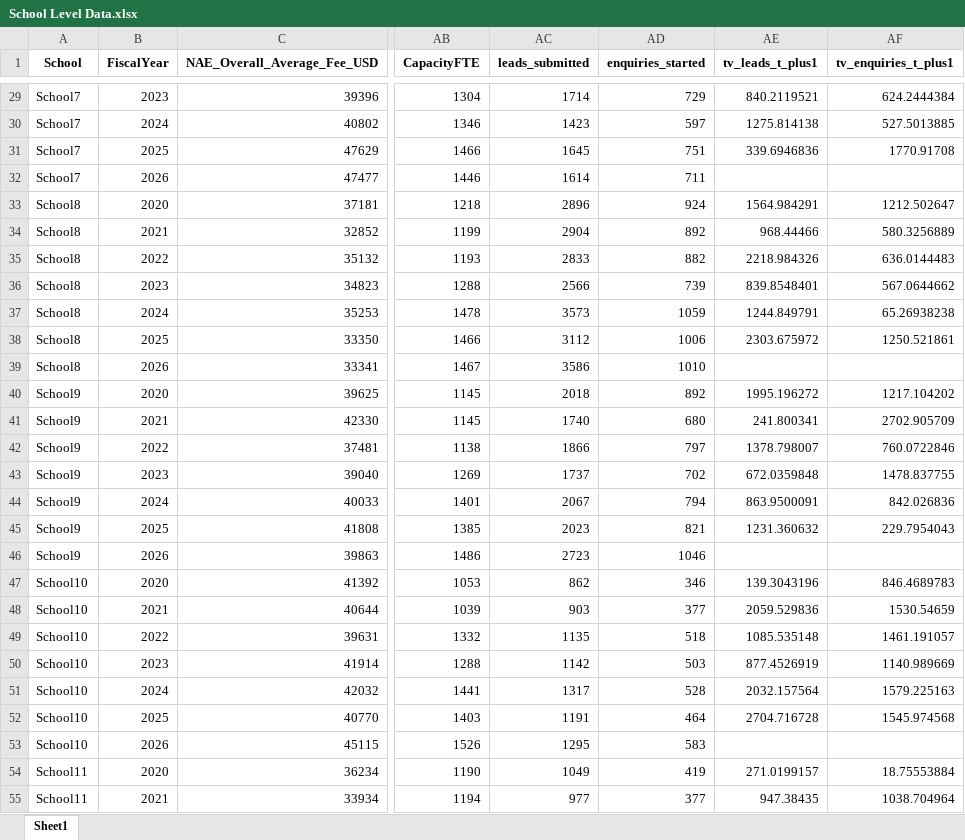
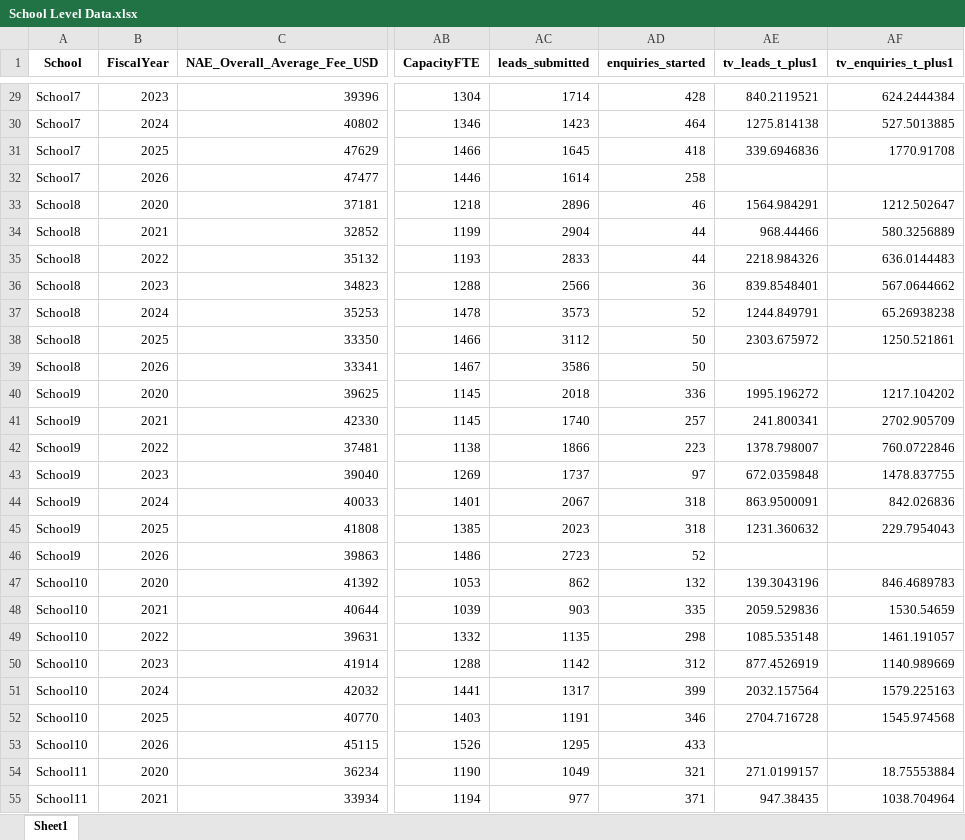
Before and after one commit to pavankumart18/school-level-data-analysis, an Excel workbook: School Level Data.xlsx, sheet Sheet1, drawn as a sheet; only a part is shown, gaps mark what is left out; values as stored, in another font and other column widths than the file's, no borders; the diff covers the shown part only; the diff names each change by its address in the sheet, - before the commit and + after, or states it on an @@ line.

```diff
--- a/School Level Data.xlsx (sheet Sheet1)
+++ b/School Level Data.xlsx (sheet Sheet1)
-AD29 (enquiries_started): 729
+AD29 (enquiries_started): 428
-AD30 (enquiries_started): 597
+AD30 (enquiries_started): 464
-AD31 (enquiries_started): 751
+AD31 (enquiries_started): 418
-AD32 (enquiries_started): 711
+AD32 (enquiries_started): 258
-AD33 (enquiries_started): 924
+AD33 (enquiries_started): 46
-AD34 (enquiries_started): 892
+AD34 (enquiries_started): 44
-AD35 (enquiries_started): 882
+AD35 (enquiries_started): 44
-AD36 (enquiries_started): 739
+AD36 (enquiries_started): 36
-AD37 (enquiries_started): 1059
+AD37 (enquiries_started): 52
-AD38 (enquiries_started): 1006
+AD38 (enquiries_started): 50
-AD39 (enquiries_started): 1010
+AD39 (enquiries_started): 50
-AD40 (enquiries_started): 892
+AD40 (enquiries_started): 336
-AD41 (enquiries_started): 680
+AD41 (enquiries_started): 257
-AD42 (enquiries_started): 797
+AD42 (enquiries_started): 223
-AD43 (enquiries_started): 702
+AD43 (enquiries_started): 97
-AD44 (enquiries_started): 794
+AD44 (enquiries_started): 318
-AD45 (enquiries_started): 821
+AD45 (enquiries_started): 318
-AD46 (enquiries_started): 1046
+AD46 (enquiries_started): 52
-AD47 (enquiries_started): 346
+AD47 (enquiries_started): 132
-AD48 (enquiries_started): 377
+AD48 (enquiries_started): 335
-AD49 (enquiries_started): 518
+AD49 (enquiries_started): 298
-AD50 (enquiries_started): 503
+AD50 (enquiries_started): 312
-AD51 (enquiries_started): 528
+AD51 (enquiries_started): 399
-AD52 (enquiries_started): 464
+AD52 (enquiries_started): 346
-AD53 (enquiries_started): 583
+AD53 (enquiries_started): 433
-AD54 (enquiries_started): 419
+AD54 (enquiries_started): 321
-AD55 (enquiries_started): 377
+AD55 (enquiries_started): 371
```
Also changed, not shown: 476 edited cells elsewhere in this sheet, 8 other files.
